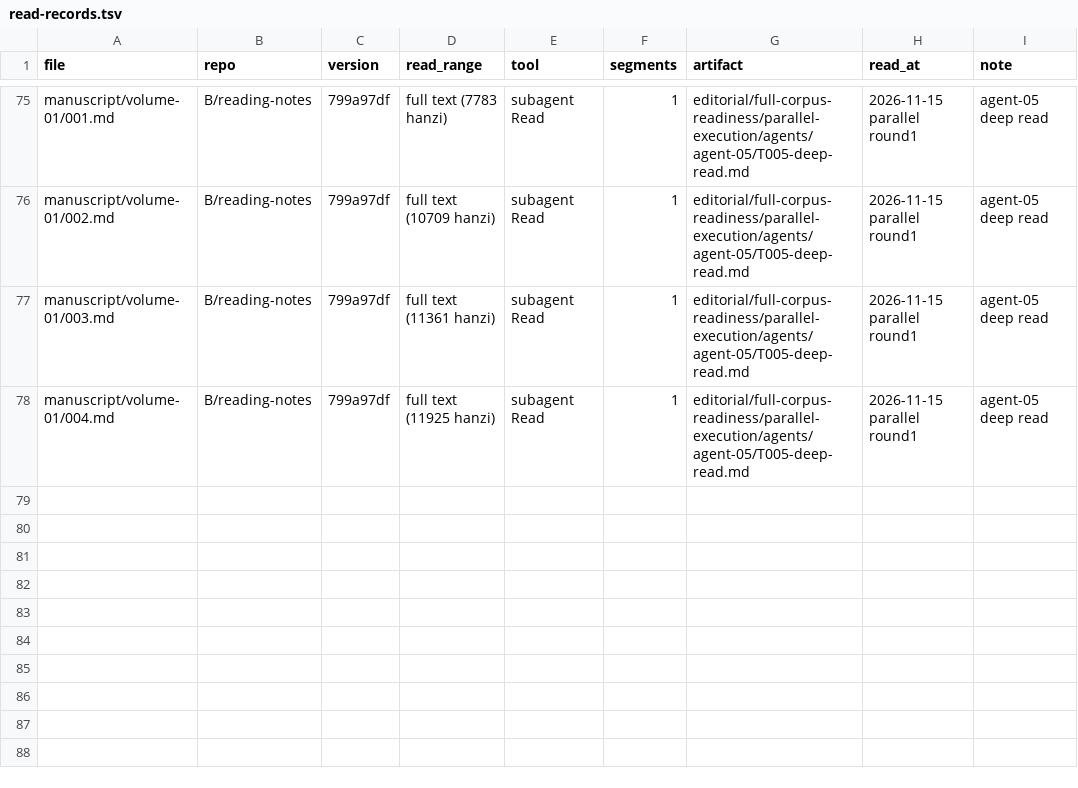
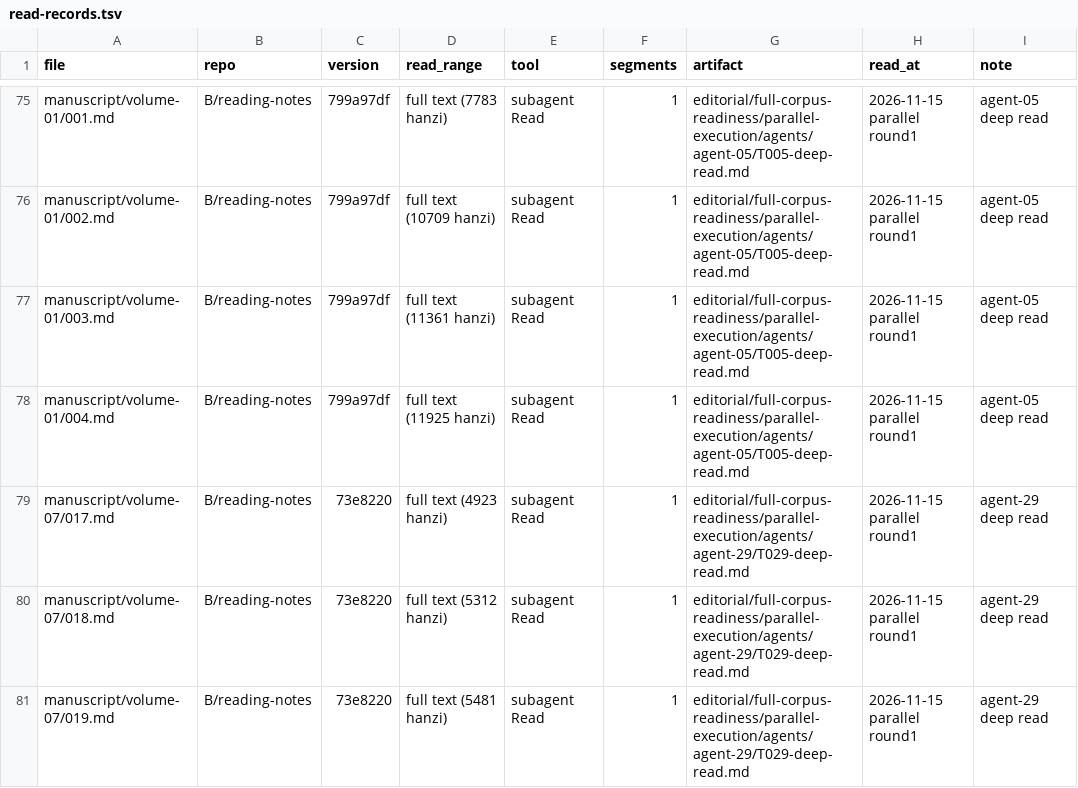
Before and after one commit to LYL-Z/the-memory-reading-notes, a TSV file: editorial/full-corpus-readiness/read-records/read-records.tsv, drawn as a sheet; only a part is shown, gaps mark what is left out.

Commit message:
feat(parallel): T029 完成，第七部 20/20 清零；总覆盖 69/135（51.1%）
- 第七部全部 20 章读完（R9 pr/84@73e8220）
- 章节 66 → 69；正文汉字 362,398 → 378,114（43.9% → 45.8%）
- 其余 19 个代理（T013-T028, T030-T032）在本会话结束时仍在运行

```diff
--- a/editorial/full-corpus-readiness/read-records/read-records.tsv
+++ b/editorial/full-corpus-readiness/read-records/read-records.tsv
@@ -78 +78,4 @@ manuscript/volume-01/003.md	B/reading-notes	799a97df	full text (11361 hanzi)	sub
 manuscript/volume-01/004.md	B/reading-notes	799a97df	full text (11925 hanzi)	subagent Read	1	editorial/full-corpus-readiness/parallel-execution/agents/agent-05/T005-deep-read.md	2026-11-15 parallel round1	agent-05 deep read
+manuscript/volume-07/017.md	B/reading-notes	73e8220	full text (4923 hanzi)	subagent Read	1	editorial/full-corpus-readiness/parallel-execution/agents/agent-29/T029-deep-read.md	2026-11-15 parallel round1	agent-29 deep read
+manuscript/volume-07/018.md	B/reading-notes	73e8220	full text (5312 hanzi)	subagent Read	1	editorial/full-corpus-readiness/parallel-execution/agents/agent-29/T029-deep-read.md	2026-11-15 parallel round1	agent-29 deep read
+manuscript/volume-07/019.md	B/reading-notes	73e8220	full text (5481 hanzi)	subagent Read	1	editorial/full-corpus-readiness/parallel-execution/agents/agent-29/T029-deep-read.md	2026-11-15 parallel round1	agent-29 deep read
```
Also changed, not shown: editorial/full-corpus-readiness/02_full-reading-ledger.tsv, editorial/full-corpus-readiness/parallel-execution/task-queue.tsv, 4 other files.
